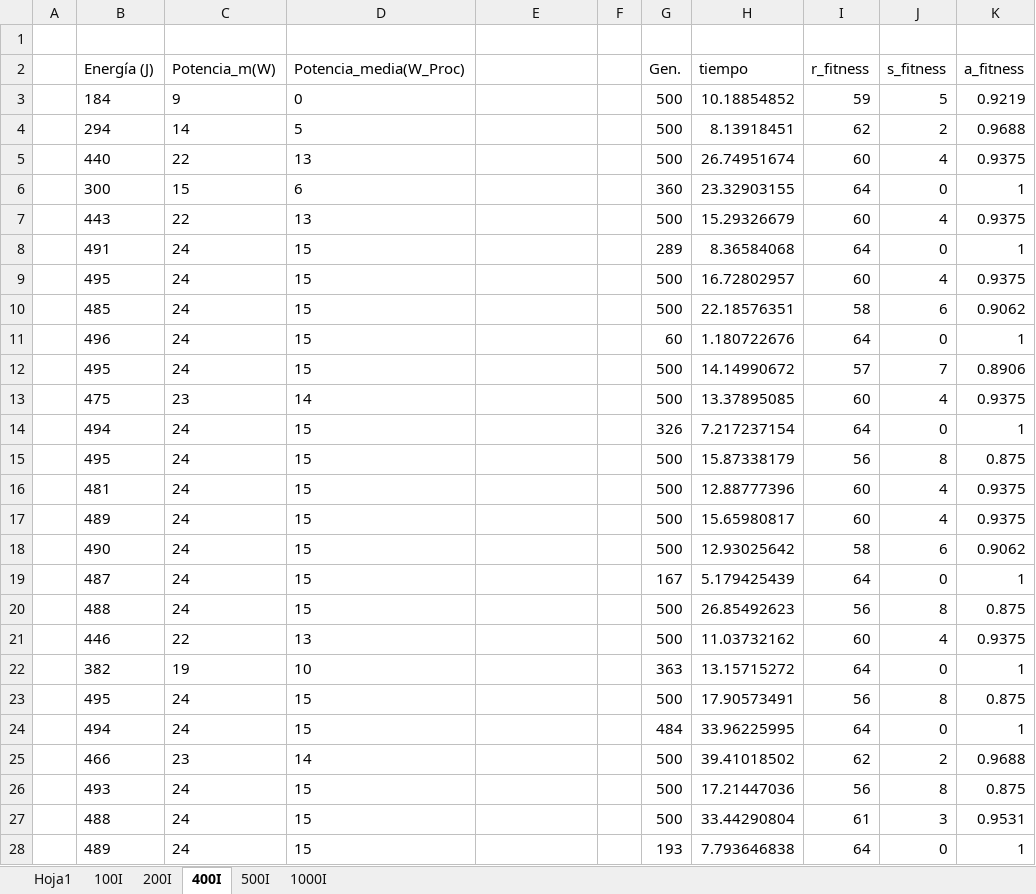
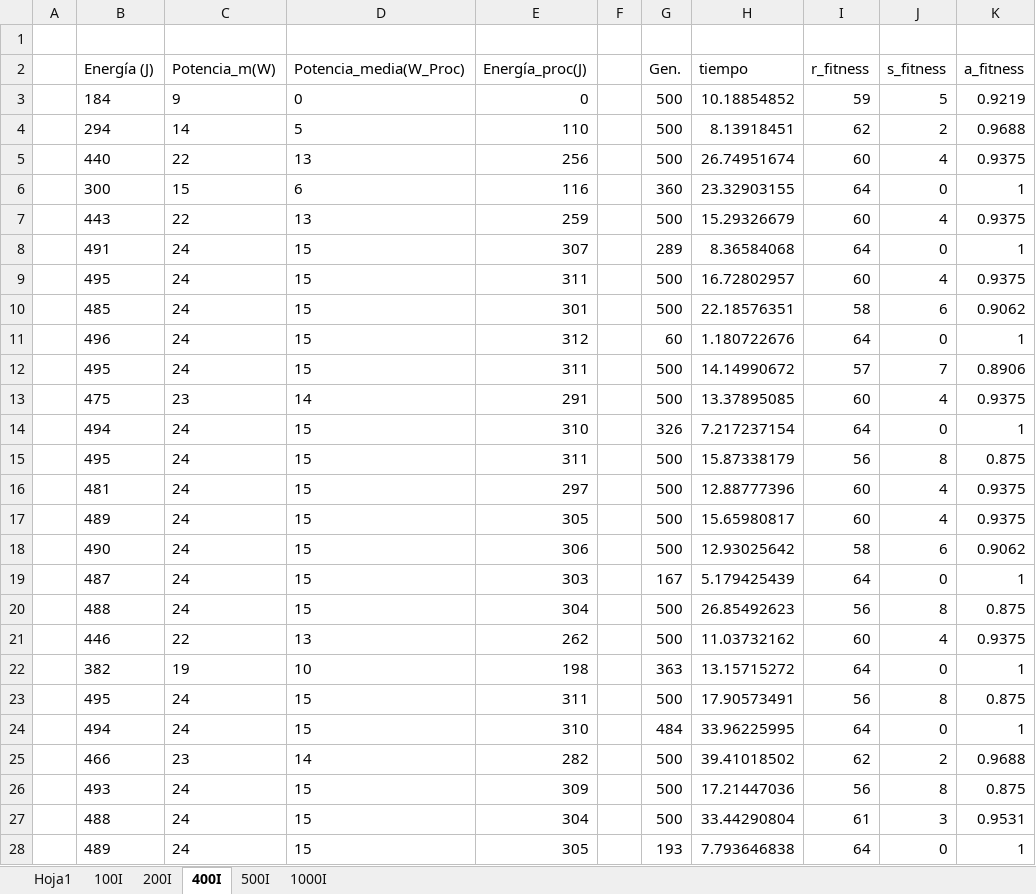
Before and after one commit to frchavez/PPSN_Consumo_2016, an Excel workbook: results_data/lamina/Datos_ejecucion_lilgp_Maq_Virtual.xlsx, sheet 400I, drawn as a sheet; only a part is shown; values as stored, in another font and other column widths than the file's, no borders; the diff covers the shown part only; the diff names each change by its address in the sheet, - before the commit and + after, or states it on an @@ line.

```diff
--- a/results_data/lamina/Datos_ejecucion_lilgp_Maq_Virtual.xlsx (sheet 400I)
+++ b/results_data/lamina/Datos_ejecucion_lilgp_Maq_Virtual.xlsx (sheet 400I)
-E2: (empty)
+E2: Energía_proc(J)
-E3 (Energía_proc(J)): (empty)
+E3 (Energía_proc(J)): 0
-E4 (Energía_proc(J)): (empty)
+E4 (Energía_proc(J)): 110
-E5 (Energía_proc(J)): (empty)
+E5 (Energía_proc(J)): 256
-E6 (Energía_proc(J)): (empty)
+E6 (Energía_proc(J)): 116
-E7 (Energía_proc(J)): (empty)
+E7 (Energía_proc(J)): 259
-E8 (Energía_proc(J)): (empty)
+E8 (Energía_proc(J)): 307
-E9 (Energía_proc(J)): (empty)
+E9 (Energía_proc(J)): 311
-E10 (Energía_proc(J)): (empty)
+E10 (Energía_proc(J)): 301
-E11 (Energía_proc(J)): (empty)
+E11 (Energía_proc(J)): 312
-E12 (Energía_proc(J)): (empty)
+E12 (Energía_proc(J)): 311
-E13 (Energía_proc(J)): (empty)
+E13 (Energía_proc(J)): 291
-E14 (Energía_proc(J)): (empty)
+E14 (Energía_proc(J)): 310
-E15 (Energía_proc(J)): (empty)
+E15 (Energía_proc(J)): 311
-E16 (Energía_proc(J)): (empty)
+E16 (Energía_proc(J)): 297
-E17 (Energía_proc(J)): (empty)
+E17 (Energía_proc(J)): 305
-E18 (Energía_proc(J)): (empty)
+E18 (Energía_proc(J)): 306
-E19 (Energía_proc(J)): (empty)
+E19 (Energía_proc(J)): 303
-E20 (Energía_proc(J)): (empty)
+E20 (Energía_proc(J)): 304
-E21 (Energía_proc(J)): (empty)
+E21 (Energía_proc(J)): 262
-E22 (Energía_proc(J)): (empty)
+E22 (Energía_proc(J)): 198
-E23 (Energía_proc(J)): (empty)
+E23 (Energía_proc(J)): 311
-E24 (Energía_proc(J)): (empty)
+E24 (Energía_proc(J)): 310
-E25 (Energía_proc(J)): (empty)
+E25 (Energía_proc(J)): 282
-E26 (Energía_proc(J)): (empty)
+E26 (Energía_proc(J)): 309
-E27 (Energía_proc(J)): (empty)
+E27 (Energía_proc(J)): 304
-E28 (Energía_proc(J)): (empty)
+E28 (Energía_proc(J)): 305
```
Also changed, not shown: 5 edited cells elsewhere in this sheet, sheet 1000I, sheet 500I, sheet 100I, sheet 200I, formulas that keep their value, charts or pictures.
